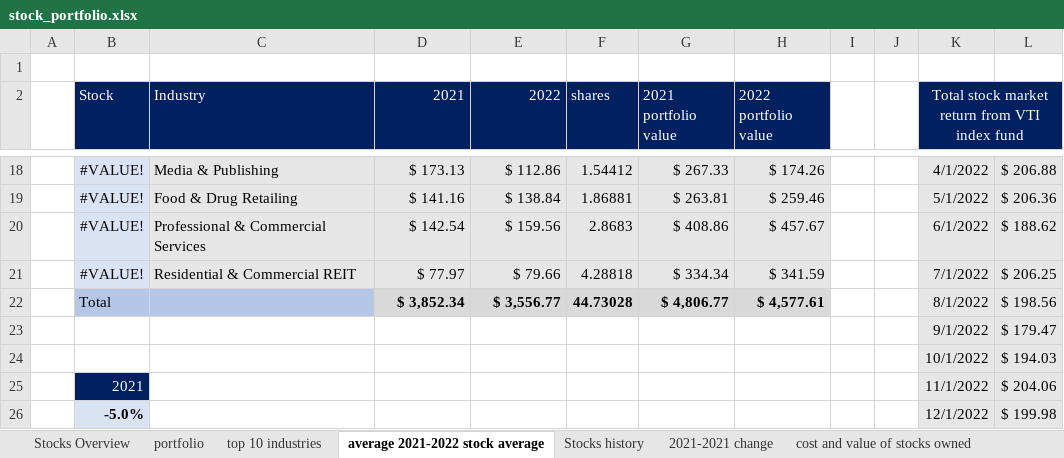
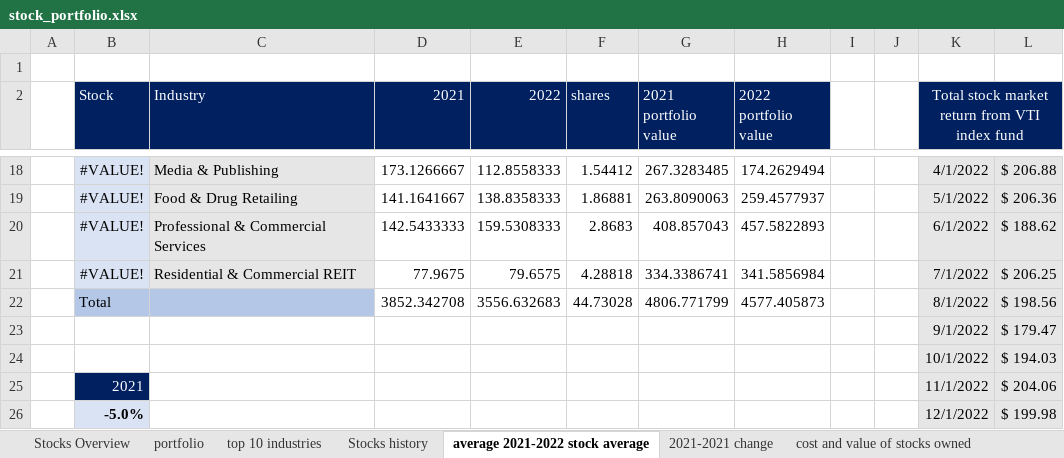
Before and after one commit to Luil0/Excel_stock_portfolio, an Excel workbook: stock_portfolio.xlsx, sheet average 2021-2022 stock average, drawn as a sheet; only a part is shown, gaps mark what is left out; values as stored, in another font and other column widths than the file's, no borders; the diff covers the shown part only; the diff names each change by its address in the sheet, - before the commit and + after, or states it on an @@ line.

```diff
--- a/stock_portfolio.xlsx (sheet average 2021-2022 stock average)
+++ b/stock_portfolio.xlsx (sheet average 2021-2022 stock average)
@@ sheet tab order changed: Stocks Overview | portfolio | top 10 industries | Stocks history | average 2021-2022 stock average | 2021-2021 change | cost and value of stocks owned @@
-D18:H21 fill: #E7E6E6
+D18:H21 fill: none
-D18 (2021): $ 173.13
+D18 (2021): 173.1266667
-E18 (2022): $ 112.86
+E18 (2022): 112.8558333
-G18 (2021 portfolio value): $ 267.33
+G18 (2021 portfolio value): 267.3283485
-H18 (2022 portfolio value): $ 174.26
+H18 (2022 portfolio value): 174.2629494
-D19 (2021): $ 141.16
+D19 (2021): 141.1641667
-E19 (2022): $ 138.84
+E19 (2022): 138.8358333
-G19 (2021 portfolio value): $ 263.81
+G19 (2021 portfolio value): 263.8090063
-H19 (2022 portfolio value): $ 259.46
+H19 (2022 portfolio value): 259.4577937
-D20 (2021): $ 142.54
+D20 (2021): 142.5433333
-E20 (2022): $ 159.56
+E20 (2022): 159.5308333
-G20 (2021 portfolio value): $ 408.86
+G20 (2021 portfolio value): 408.857043
-H20 (2022 portfolio value): $ 457.67
+H20 (2022 portfolio value): 457.5822893
-D21 (2021): $ 77.97
+D21 (2021): 77.9675
-E21 (2022): $ 79.66
+E21 (2022): 79.6575
-G21 (2021 portfolio value): $ 334.34
+G21 (2021 portfolio value): 334.3386741
-H21 (2022 portfolio value): $ 341.59
+H21 (2022 portfolio value): 341.5856984
-D22 (2021): $ 3,852.34
+D22 (2021): 3852.342708
@@ D22:H22 fill: #D9D9D9 → none, bold: on → off @@
-E22 (2022): $ 3,556.77
+E22 (2022): 3556.632683
-G22 (2021 portfolio value): $ 4,806.77
+G22 (2021 portfolio value): 4806.771799
-H22 (2022 portfolio value): $ 4,577.61
+H22 (2022 portfolio value): 4577.405873
```
Also changed, not shown: 60 edited cells and cell formats elsewhere in this sheet, sheet portfolio, sheet Stocks Overview, sheet Stocks history, sheet cost and value of stocks owned, sheet Dashboard, formulas that keep their value, charts or pictures, 5 other files.
